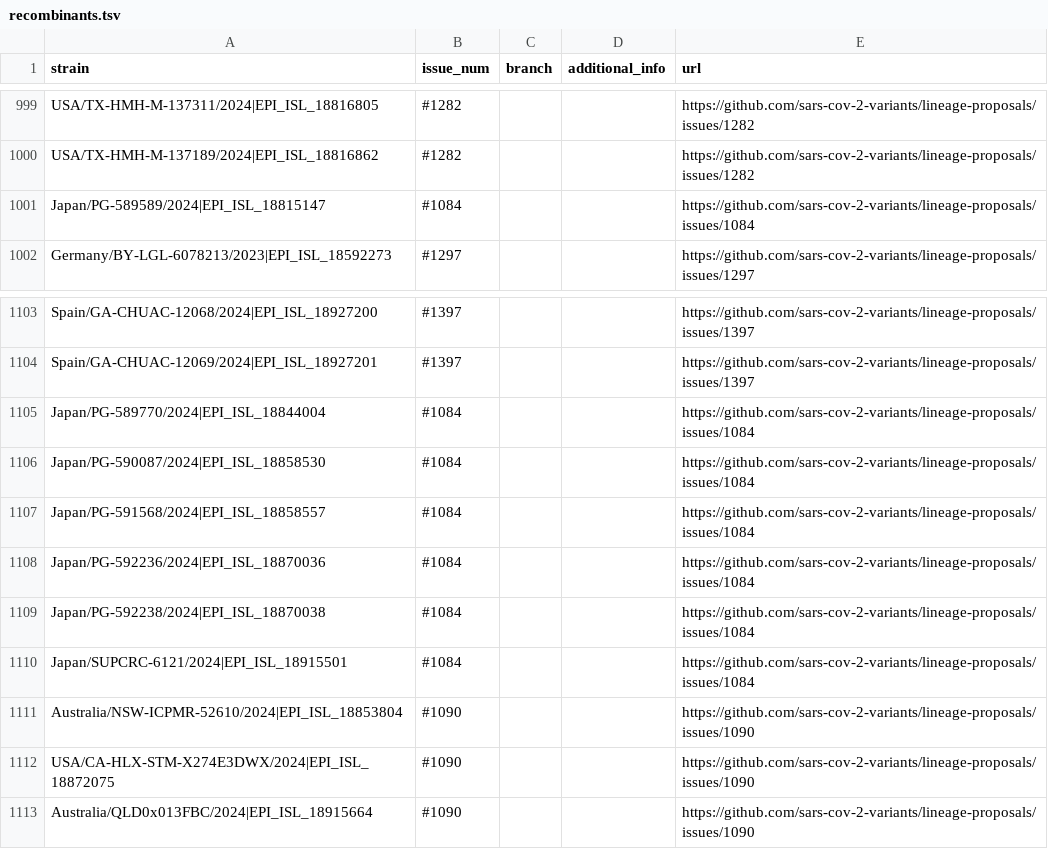
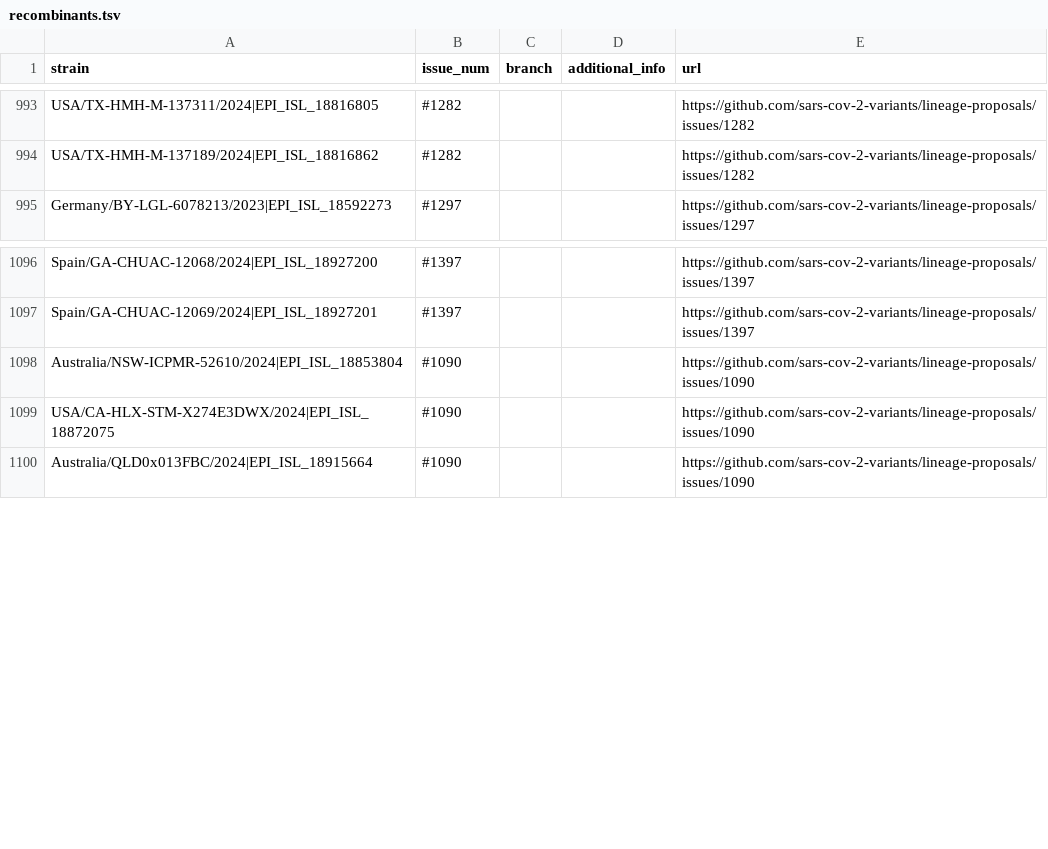
Before and after one commit to sars-cov-2-variants/lineage-proposals, a TSV file: recombinants.tsv, drawn as a sheet; only a part is shown, gaps mark what is left out; the diff covers the shown part only.

```diff
--- a/recombinants.tsv
+++ b/recombinants.tsv
@@ -1000,3 +994,2 @@ USA/TX-HMH-M-137311/2024|EPI_ISL_18816805	#1282			https://github.com/sars-cov-2-
 USA/TX-HMH-M-137189/2024|EPI_ISL_18816862	#1282			https://github.com/sars-cov-2-variants/lineage-proposals/issues/1282
-Japan/PG-589589/2024|EPI_ISL_18815147	#1084			https://github.com/sars-cov-2-variants/lineage-proposals/issues/1084
 Germany/BY-LGL-6078213/2023|EPI_ISL_18592273	#1297			https://github.com/sars-cov-2-variants/lineage-proposals/issues/1297
@@ -1104,8 +1097,2 @@ Spain/GA-CHUAC-12068/2024|EPI_ISL_18927200	#1397			https://github.com/sars-cov-2
 Spain/GA-CHUAC-12069/2024|EPI_ISL_18927201	#1397			https://github.com/sars-cov-2-variants/lineage-proposals/issues/1397
-Japan/PG-589770/2024|EPI_ISL_18844004	#1084			https://github.com/sars-cov-2-variants/lineage-proposals/issues/1084
-Japan/PG-590087/2024|EPI_ISL_18858530	#1084			https://github.com/sars-cov-2-variants/lineage-proposals/issues/1084
-Japan/PG-591568/2024|EPI_ISL_18858557	#1084			https://github.com/sars-cov-2-variants/lineage-proposals/issues/1084
-Japan/PG-592236/2024|EPI_ISL_18870036	#1084			https://github.com/sars-cov-2-variants/lineage-proposals/issues/1084
-Japan/PG-592238/2024|EPI_ISL_18870038	#1084			https://github.com/sars-cov-2-variants/lineage-proposals/issues/1084
-Japan/SUPCRC-6121/2024|EPI_ISL_18915501	#1084			https://github.com/sars-cov-2-variants/lineage-proposals/issues/1084
 Australia/NSW-ICPMR-52610/2024|EPI_ISL_18853804	#1090			https://github.com/sars-cov-2-variants/lineage-proposals/issues/1090
```
Also changed, not shown: 16 added rows and 6 removed rows elsewhere in this file.
